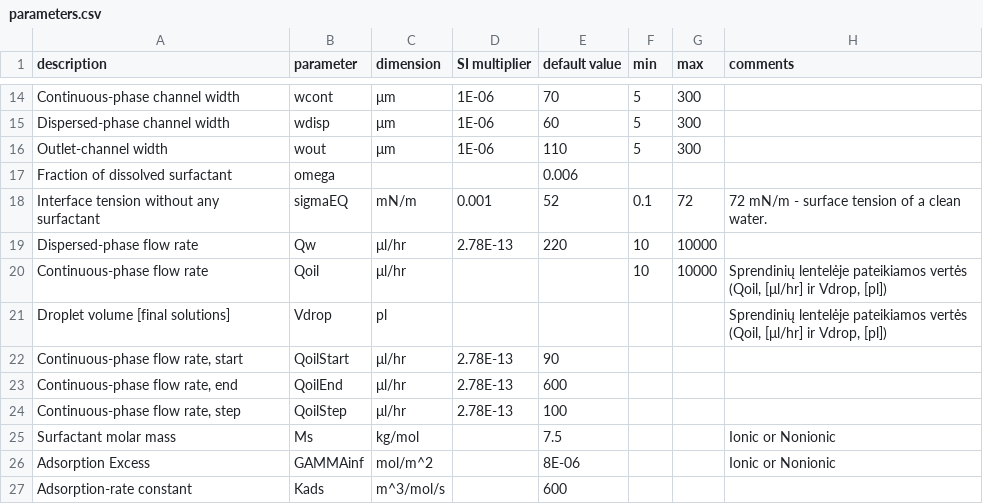
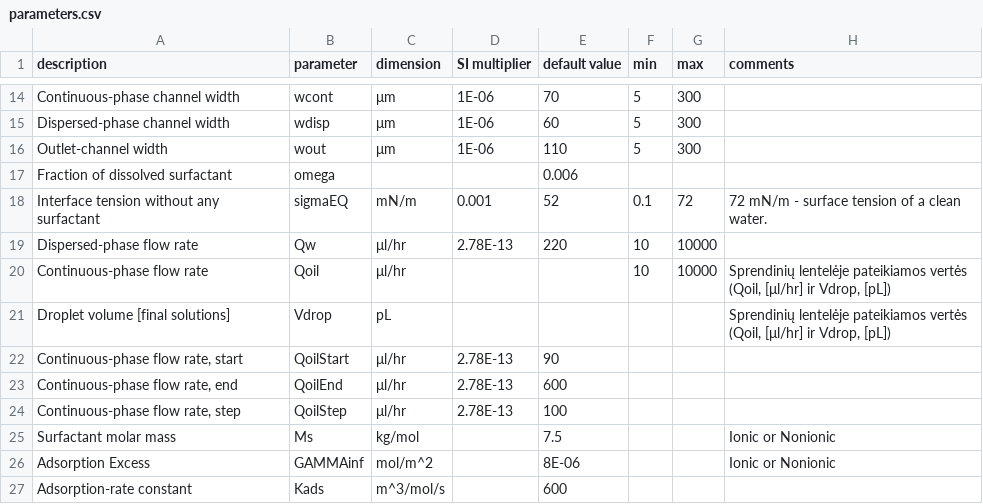
Before and after one commit to merkys/DropSolver, a CSV file: parameters.csv, drawn as a sheet; only a part is shown, gaps mark what is left out.

```diff
--- a/parameters.csv
+++ b/parameters.csv
@@ -19,4 +19,4 @@ Interface tension without any surfactant,sigmaEQ,mN/m,0.001,52,0.1,72,72 mN/m -
 Dispersed-phase flow rate,Qw,μl/hr,2.78E-13,220,10,10000,
-Continuous-phase flow rate,Qoil,μl/hr,,,10,10000,"Sprendinių lentelėje pateikiamos vertės (Qoil, [μl/hr] ir Vdrop, [pl])"
-Droplet volume [final solutions],Vdrop,pl,,,,,"Sprendinių lentelėje pateikiamos vertės (Qoil, [μl/hr] ir Vdrop, [pl])"
+Continuous-phase flow rate,Qoil,μl/hr,,,10,10000,"Sprendinių lentelėje pateikiamos vertės (Qoil, [μl/hr] ir Vdrop, [pL])"
+Droplet volume [final solutions],Vdrop,pL,,,,,"Sprendinių lentelėje pateikiamos vertės (Qoil, [μl/hr] ir Vdrop, [pL])"
 "Continuous-phase flow rate, start",QoilStart,μl/hr,2.78E-13,90,,,
```
Also changed, not shown: 1 other file.
